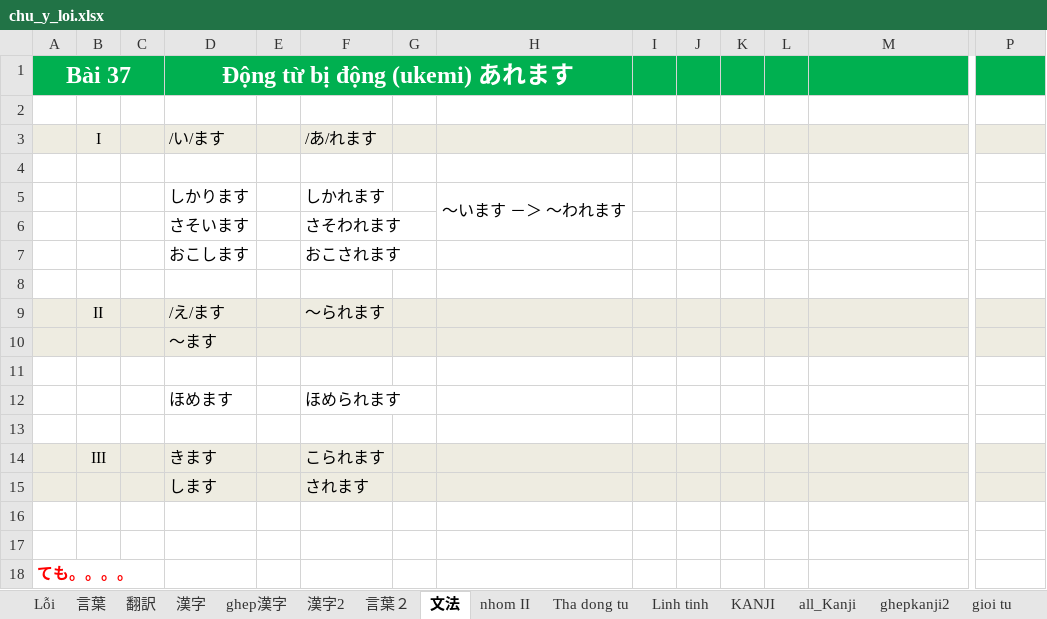
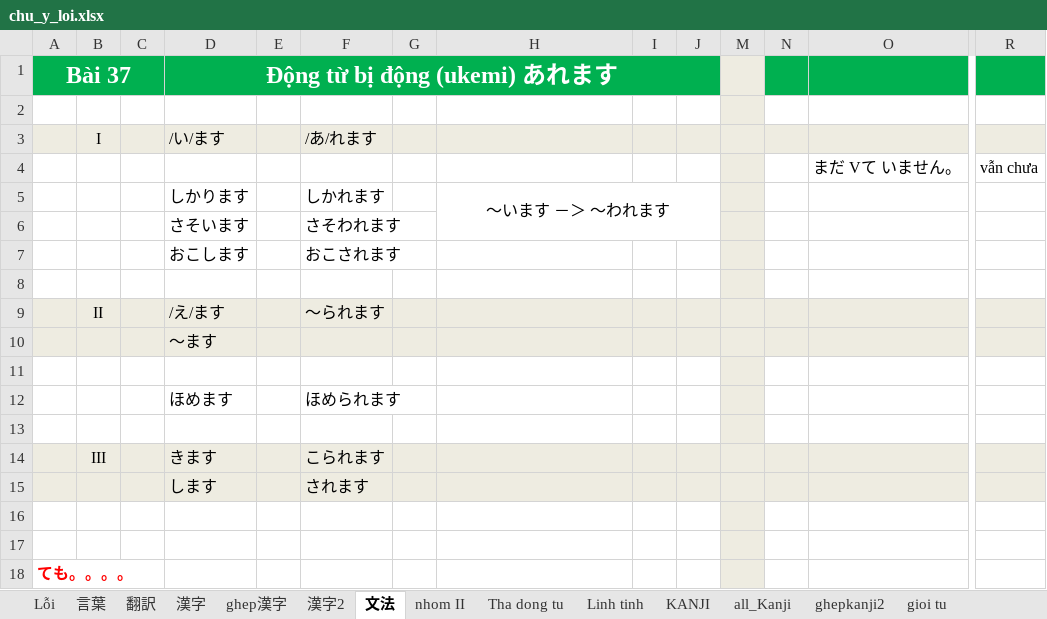
Before and after one commit to tuyettranggi/my-sunflower01, an Excel workbook: NN/chu_y_loi.xlsx, sheet 文法, drawn as a sheet; only a part is shown, gaps mark what is left out; values as stored, in another font and other column widths than the file's, no borders; removed rows and columns are numbered as before the commit, all else as after; rows hold the shown columns only; the diff names each change by its address in the sheet, - before the commit and + after, or states it on an @@ line.

```diff
--- a/NN/chu_y_loi.xlsx (sheet 文法)
+++ b/NN/chu_y_loi.xlsx (sheet 文法)
-sheet tab: 言葉２
-D1:H1 merged
+D1:J1 merged
-M1 fill: #00B050
+M1 fill: #EEECE1
-M2 fill: none
+M2 fill: #EEECE1
-M4:M8 fill: none
+M4:M8 fill: #EEECE1
-row 4: (empty)
+row 4:  |  |  |  |  |  |  |  |  |  |  |  | まだ Vて いません。 | vẫn chưa
-H5:H6 merged
+H5:J6 merged
-M11:M13 fill: none
+M11:M13 fill: #EEECE1
-M16:M18 fill: none
+M16:M18 fill: #EEECE1
```
Also changed, not shown: sheet 言葉, sheet ghep漢字, sheet Linh tinh.
